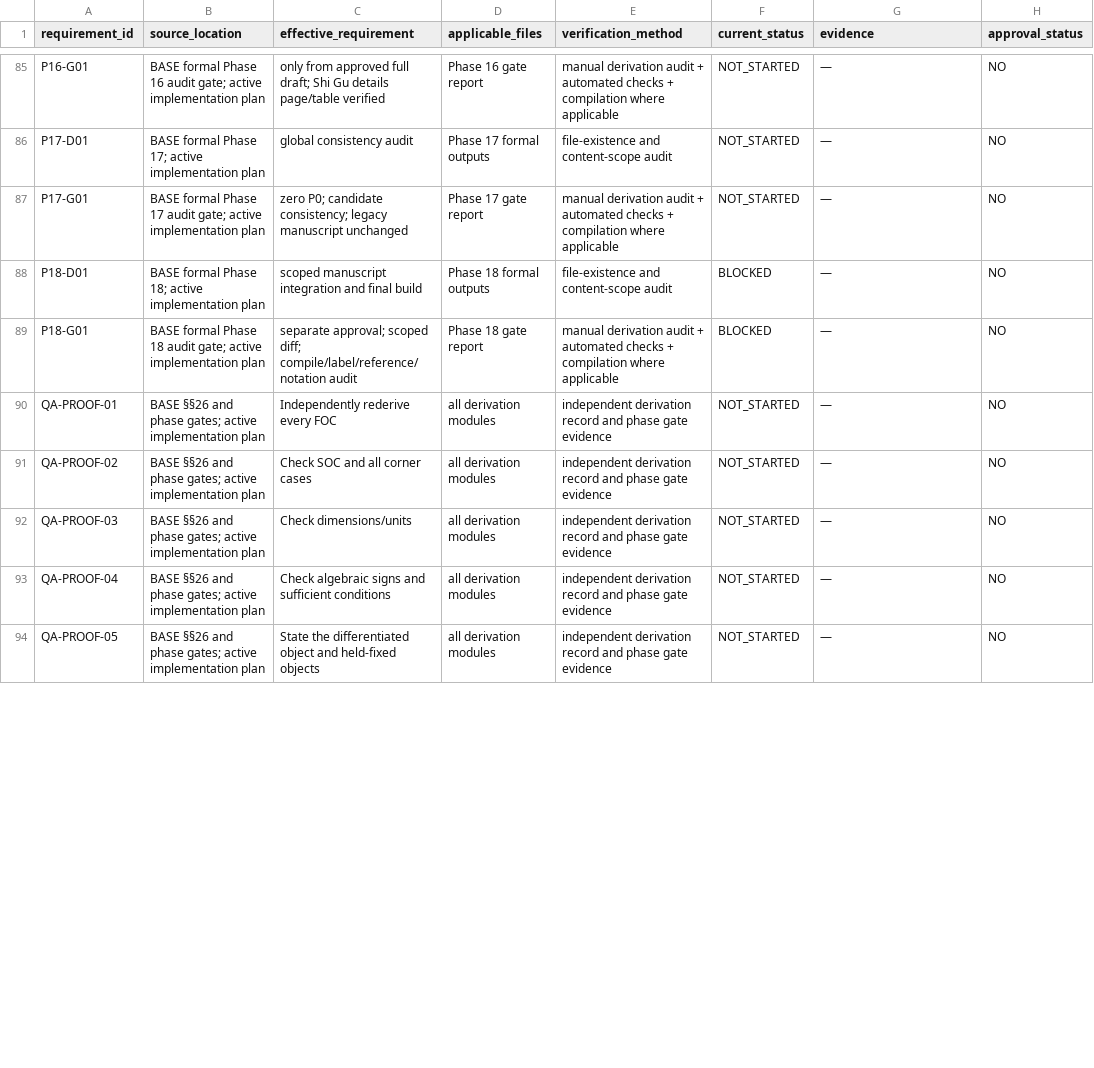
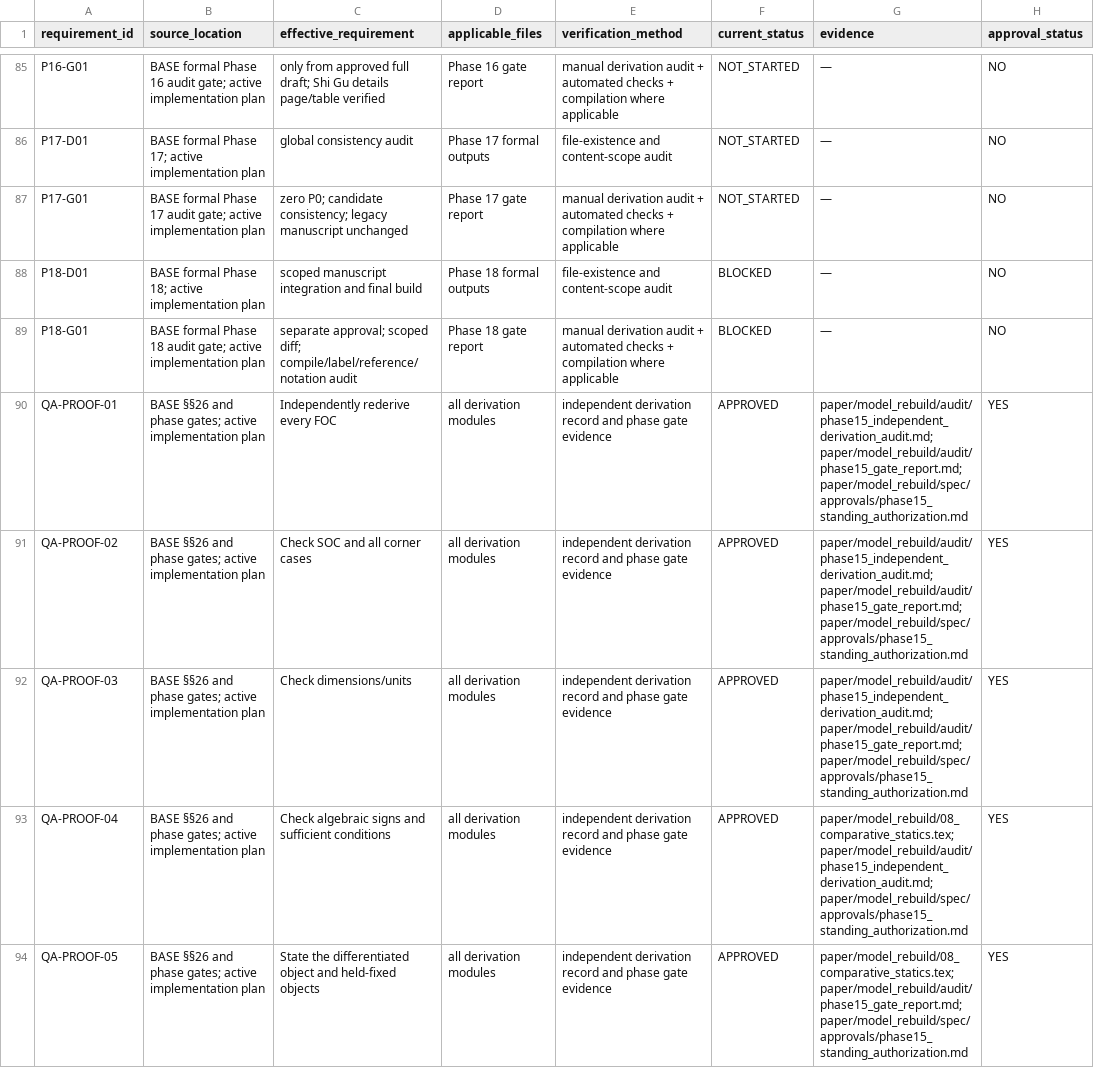
Before and after one commit to wenxiaohaohaohao/NSE_IO_pha, a CSV file: paper/model_rebuild/spec/instruction_traceability_matrix.csv, drawn as a sheet; only a part is shown, gaps mark what is left out; the diff covers the shown part only.

Commit message:
model rebuild phase 15: derive comparative statics

```diff
--- a/paper/model_rebuild/spec/instruction_traceability_matrix.csv
+++ b/paper/model_rebuild/spec/instruction_traceability_matrix.csv
@@ -89,6 +89,6 @@ P18-D01,BASE formal Phase 18; active implementation plan,scoped manuscript integ
 P18-G01,BASE formal Phase 18 audit gate; active implementation plan,separate approval; scoped diff; compile/label/reference/notation audit,Phase 18 gate report,manual derivation audit + automated checks + compilation where applicable,BLOCKED,—,NO
-QA-PROOF-01,BASE §§26 and phase gates; active implementation plan,Independently rederive every FOC,all derivation modules,independent derivation record and phase gate evidence,NOT_STARTED,—,NO
-QA-PROOF-02,BASE §§26 and phase gates; active implementation plan,Check SOC and all corner cases,all derivation modules,independent derivation record and phase gate evidence,NOT_STARTED,—,NO
-QA-PROOF-03,BASE §§26 and phase gates; active implementation plan,Check dimensions/units,all derivation modules,independent derivation record and phase gate evidence,NOT_STARTED,—,NO
-QA-PROOF-04,BASE §§26 and phase gates; active implementation plan,Check algebraic signs and sufficient conditions,all derivation modules,independent derivation record and phase gate evidence,NOT_STARTED,—,NO
-QA-PROOF-05,BASE §§26 and phase gates; active implementation plan,State the differentiated object and held-fixed objects,all derivation modules,independent derivation record and phase gate evidence,NOT_STARTED,—,NO
+QA-PROOF-01,BASE §§26 and phase gates; active implementation plan,Independently rederive every FOC,all derivation modules,independent derivation record and phase gate evidence,APPROVED,"paper/model_rebuild/audit/phase15_independent_derivation_audit.md; paper/model_rebuild/audit/phase15_gate_report.md; paper/model_rebuild/spec/approvals/phase15_standing_authorization.md",YES
+QA-PROOF-02,BASE §§26 and phase gates; active implementation plan,Check SOC and all corner cases,all derivation modules,independent derivation record and phase gate evidence,APPROVED,"paper/model_rebuild/audit/phase15_independent_derivation_audit.md; paper/model_rebuild/audit/phase15_gate_report.md; paper/model_rebuild/spec/approvals/phase15_standing_authorization.md",YES
+QA-PROOF-03,BASE §§26 and phase gates; active implementation plan,Check dimensions/units,all derivation modules,independent derivation record and phase gate evidence,APPROVED,"paper/model_rebuild/audit/phase15_independent_derivation_audit.md; paper/model_rebuild/audit/phase15_gate_report.md; paper/model_rebuild/spec/approvals/phase15_standing_authorization.md",YES
+QA-PROOF-04,BASE §§26 and phase gates; active implementation plan,Check algebraic signs and sufficient conditions,all derivation modules,independent derivation record and phase gate evidence,APPROVED,"paper/model_rebuild/08_comparative_statics.tex; paper/model_rebuild/audit/phase15_independent_derivation_audit.md; paper/model_rebuild/spec/approvals/phase15_standing_authorization.md",YES
+QA-PROOF-05,BASE §§26 and phase gates; active implementation plan,State the differentiated object and held-fixed objects,all derivation modules,independent derivation record and phase gate evidence,APPROVED,"paper/model_rebuild/08_comparative_statics.tex; paper/model_rebuild/audit/phase15_gate_report.md; paper/model_rebuild/spec/approvals/phase15_standing_authorization.md",YES
```
Also changed, not shown: 45 edited cells elsewhere in this file, 20 other files.
